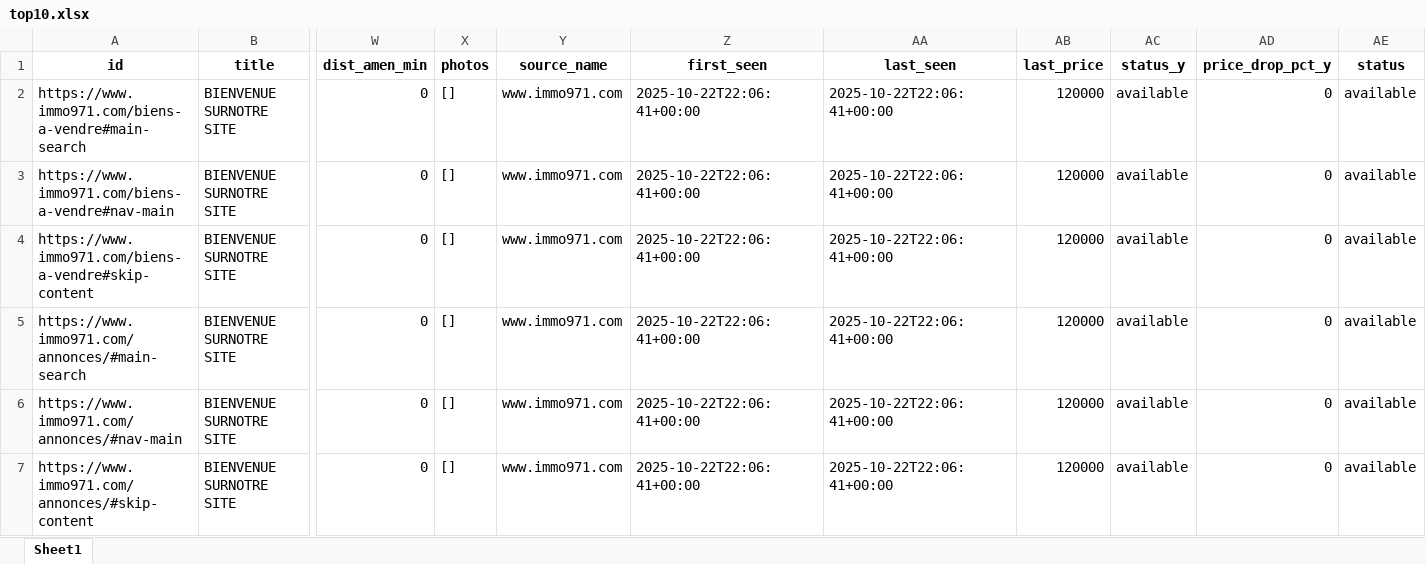
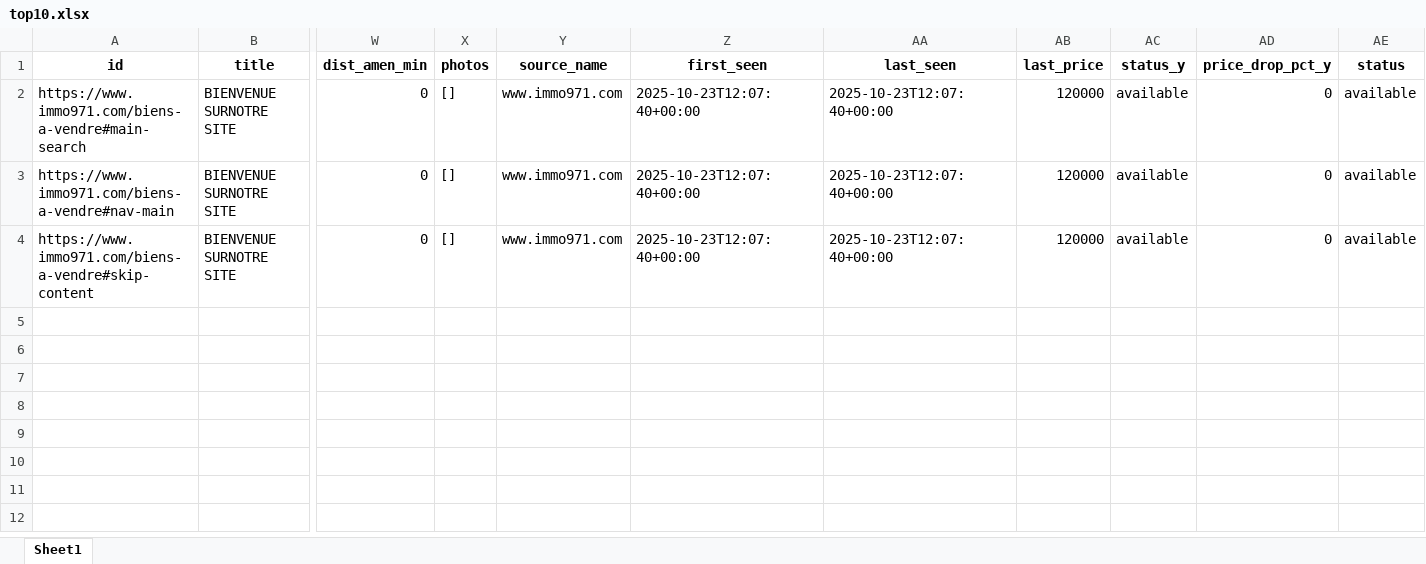
Before and after one commit to Zia971/immo-opportunit-s, an Excel workbook: output/top10.xlsx, sheet Sheet1, drawn as a sheet; only a part is shown, gaps mark what is left out; values as stored, in another font and other column widths than the file's, no borders; rows hold the shown columns only; the diff names each change by its address in the sheet, - before the commit and + after, or states it on an @@ line.

Commit message:
update outputs

```diff
--- a/output/top10.xlsx (sheet Sheet1)
+++ b/output/top10.xlsx (sheet Sheet1)
-Z2:Z4 (first_seen): 2025-10-22T22:06:41+00:00
+Z2:Z4 (first_seen): 2025-10-23T12:07:40+00:00
-AA2:AA4 (last_seen): 2025-10-22T22:06:41+00:00
+AA2:AA4 (last_seen): 2025-10-23T12:07:40+00:00
-row 5: https://www.immo971.com/annonces/#main-search | BIENVENUE SURNOTRE SITE | 0 | [] | www.immo971.com | 2025-10-22T22:06:41+00:00 | 2025-10-22T22:06:41+00:00 | 120000 | available | 0 | available
-row 6: https://www.immo971.com/annonces/#nav-main | BIENVENUE SURNOTRE SITE | 0 | [] | www.immo971.com | 2025-10-22T22:06:41+00:00 | 2025-10-22T22:06:41+00:00 | 120000 | available | 0 | available
-row 7: https://www.immo971.com/annonces/#skip-content | BIENVENUE SURNOTRE SITE | 0 | [] | www.immo971.com | 2025-10-22T22:06:41+00:00 | 2025-10-22T22:06:41+00:00 | 120000 | available | 0 | available
```
